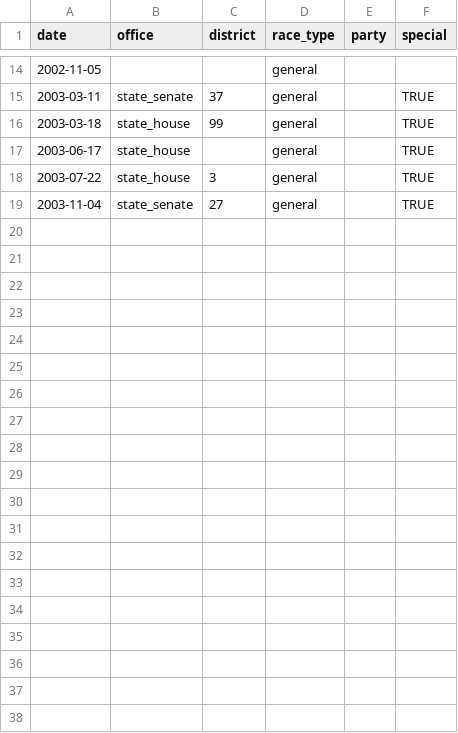
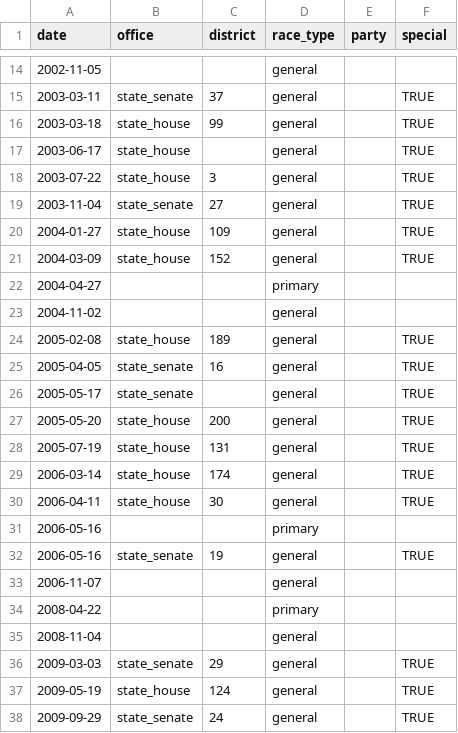
Before and after one commit to openelections/openelections-core, a CSV file: openelex/us/pa/mappings/url_paths.csv, drawn as a sheet; only a part is shown, gaps mark what is left out; the diff covers the shown part only; the diff names each change by its address in the sheet, - before the commit and + after, or states it on an @@ line.

Commit message:
finished url_paths

```diff
--- a/openelex/us/pa/mappings/url_paths.csv
+++ b/openelex/us/pa/mappings/url_paths.csv
+row 20: 2004-01-27 | state_house | 109 | general |  | TRUE
+row 21: 2004-03-09 | state_house | 152 | general |  | TRUE
+row 22: 2004-04-27 |  |  | primary
+row 23: 2004-11-02 |  |  | general
+row 24: 2005-02-08 | state_house | 189 | general |  | TRUE
+row 25: 2005-04-05 | state_senate | 16 | general |  | TRUE
+row 26: 2005-05-17 | state_senate |  | general |  | TRUE
+row 27: 2005-05-20 | state_house | 200 | general |  | TRUE
+row 28: 2005-07-19 | state_house | 131 | general |  | TRUE
+row 29: 2006-03-14 | state_house | 174 | general |  | TRUE
+row 30: 2006-04-11 | state_house | 30 | general |  | TRUE
+row 31: 2006-05-16 |  |  | primary
+row 32: 2006-05-16 | state_senate | 19 | general |  | TRUE
+row 33: 2006-11-07 |  |  | general
+row 34: 2008-04-22 |  |  | primary
+row 35: 2008-11-04 |  |  | general
+row 36: 2009-03-03 | state_senate | 29 | general |  | TRUE
+row 37: 2009-05-19 | state_house | 124 | general |  | TRUE
+row 38: 2009-09-29 | state_senate | 24 | general |  | TRUE
```
Also changed, not shown: 10 added rows elsewhere in this file.
